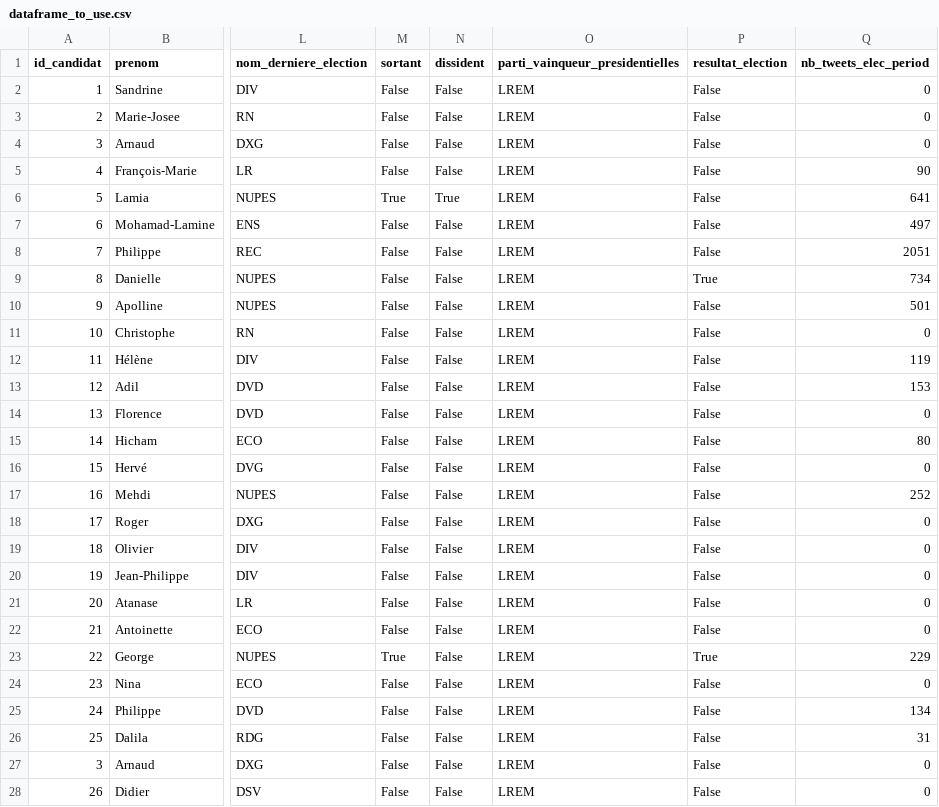
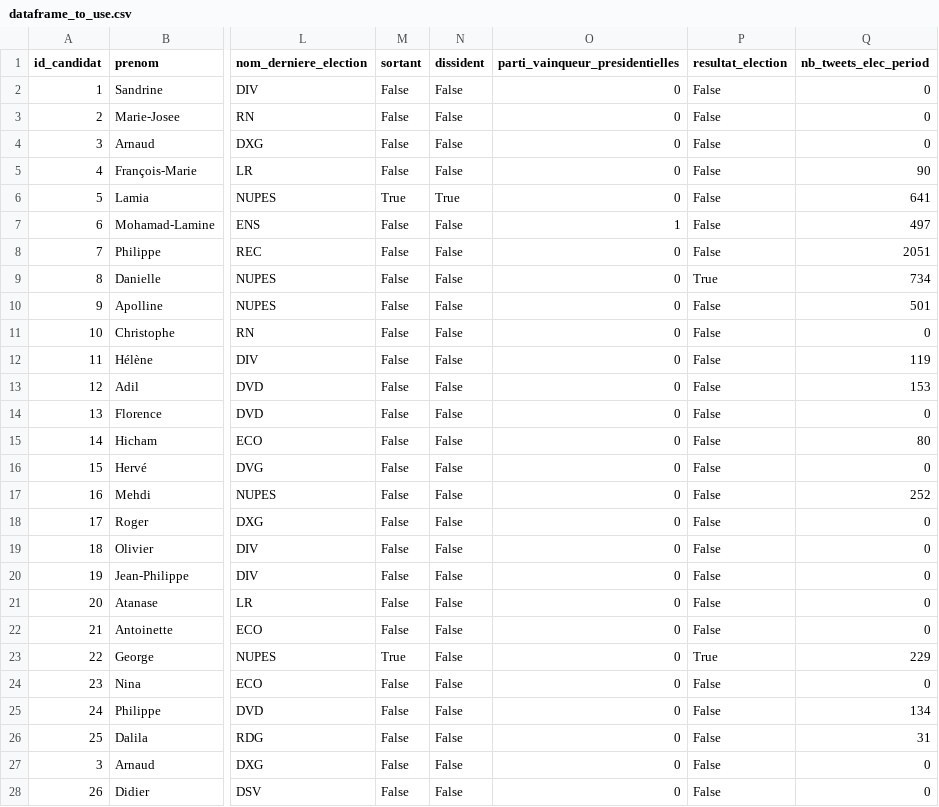
Before and after one commit to Antoine101/ElecTweets, a CSV file: data/dataframe_to_use.csv, drawn as a sheet; only a part is shown, gaps mark what is left out; the diff covers the shown part only; the diff names each change by its address in the sheet, - before the commit and + after, or states it on an @@ line.

Commit message:
Transformation colonne parti_vainqueur_presidentielles (booleen)

```diff
--- a/data/dataframe_to_use.csv
+++ b/data/dataframe_to_use.csv
-O2:O6 (parti_vainqueur_presidentielles): LREM
+O2:O6 (parti_vainqueur_presidentielles): 0
-O7 (parti_vainqueur_presidentielles): LREM
+O7 (parti_vainqueur_presidentielles): 1
-O8:O28 (parti_vainqueur_presidentielles): LREM
+O8:O28 (parti_vainqueur_presidentielles): 0
```
Also changed, not shown: 162 edited cells elsewhere in this file, data/contexte_elections.csv, 1 other file.
